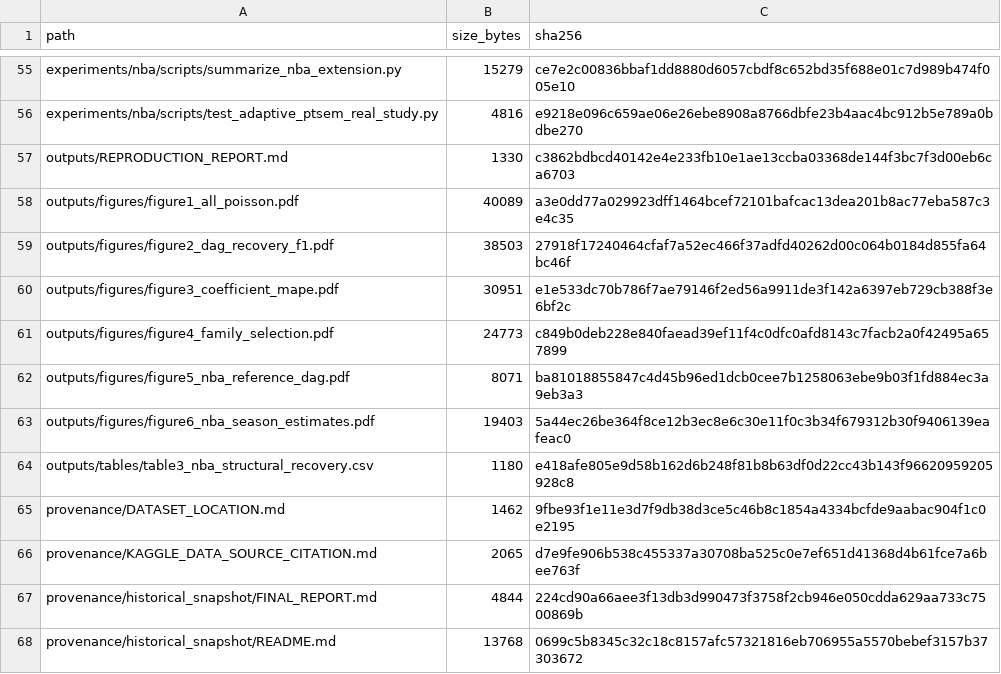
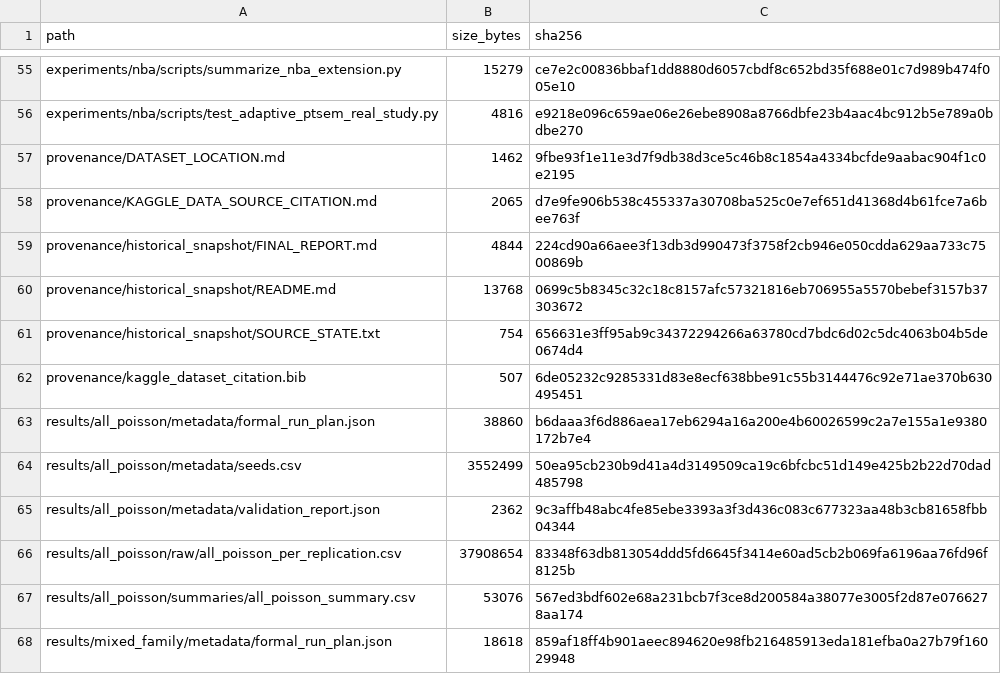
Before and after one commit to KOUHOUKOU/PT-SEM, a CSV file: manifests/SHA256SUMS.csv, drawn as a sheet; only a part is shown, gaps mark what is left out; the shorter side is filled out with more unchanged rows; the diff names each change by its address in the sheet, - before the commit and + after, or states it on an @@ line.

Commit message:
Keep the generated outputs out of the artifact digest manifest
Running the documented verification in order failed: build_paper_objects.py
regenerates outputs/REPRODUCTION_REPORT.md with a fresh timestamp, and
verify_frozen_results.py then reported a size mismatch against
manifests/SHA256SUMS.csv.

outputs/ is derived and its digests already live in manifests/PAPER_OBJECTS.csv,
so SHA256SUMS.csv now covers source, data and results only.

```diff
--- a/manifests/SHA256SUMS.csv
+++ b/manifests/SHA256SUMS.csv
-row 57: outputs/REPRODUCTION_REPORT.md | 1330 | c3862bdbcd40142e4e233fb10e1ae13ccba03368de144f3bc7f3d00eb6ca6703
-row 58: outputs/figures/figure1_all_poisson.pdf | 40089 | a3e0dd77a029923dff1464bcef72101bafcac13dea201b8ac77eba587c3e4c35
-row 59: outputs/figures/figure2_dag_recovery_f1.pdf | 38503 | 27918f17240464cfaf7a52ec466f37adfd40262d00c064b0184d855fa64bc46f
-row 60: outputs/figures/figure3_coefficient_mape.pdf | 30951 | e1e533dc70b786f7ae79146f2ed56a9911de3f142a6397eb729cb388f3e6bf2c
-row 61: outputs/figures/figure4_family_selection.pdf | 24773 | c849b0deb228e840faead39ef11f4c0dfc0afd8143c7facb2a0f42495a657899
-row 62: outputs/figures/figure5_nba_reference_dag.pdf | 8071 | ba81018855847c4d45b96ed1dcb0cee7b1258063ebe9b03f1fd884ec3a9eb3a3
-row 63: outputs/figures/figure6_nba_season_estimates.pdf | 19403 | 5a44ec26be364f8ce12b3ec8e6c30e11f0c3b34f679312b30f9406139eafeac0
-row 64: outputs/tables/table3_nba_structural_recovery.csv | 1180 | e418afe805e9d58b162d6b248f81b8b63df0d22cc43b143f96620959205928c8
```
Also changed, not shown: 2 other files.
